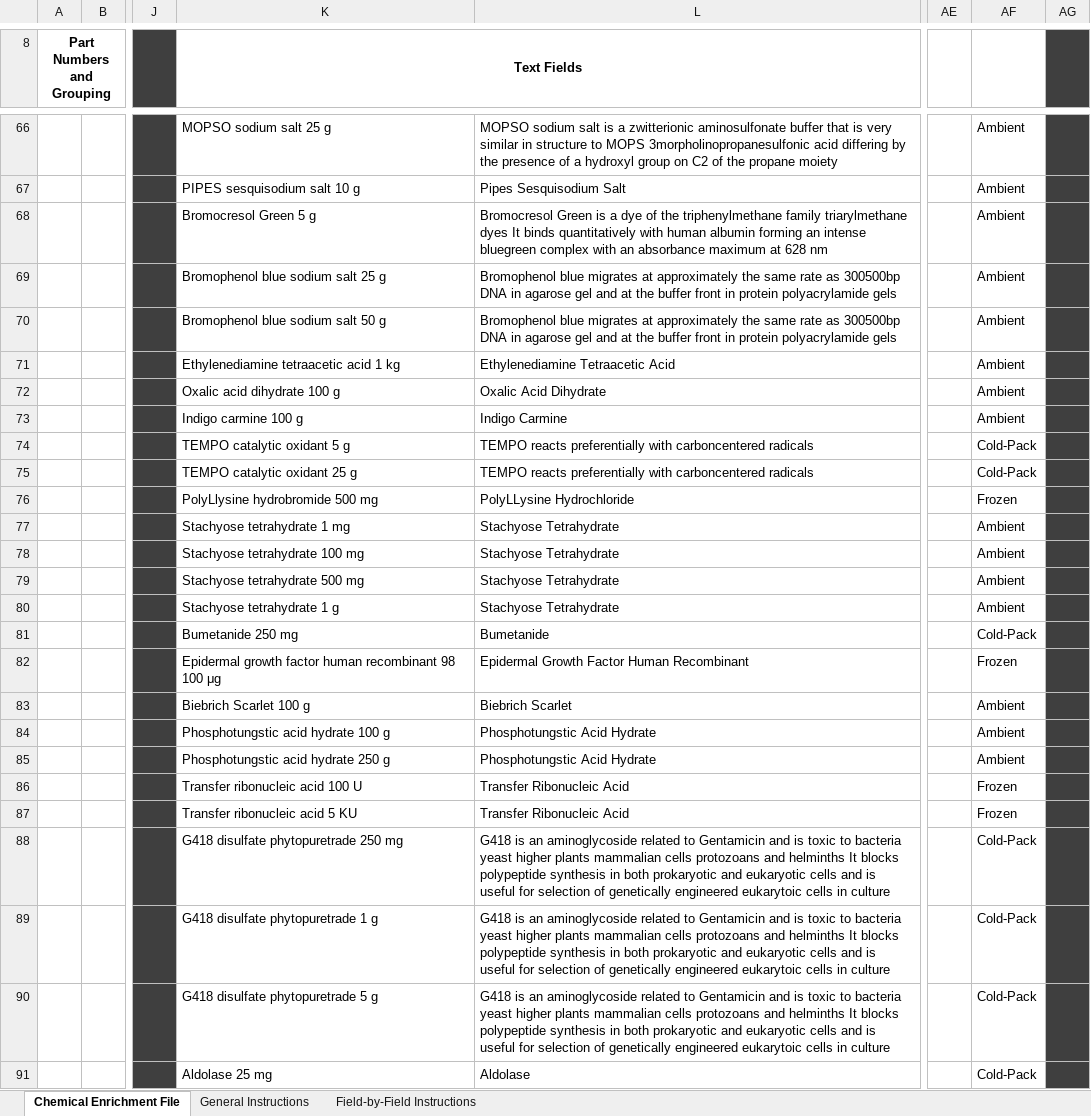
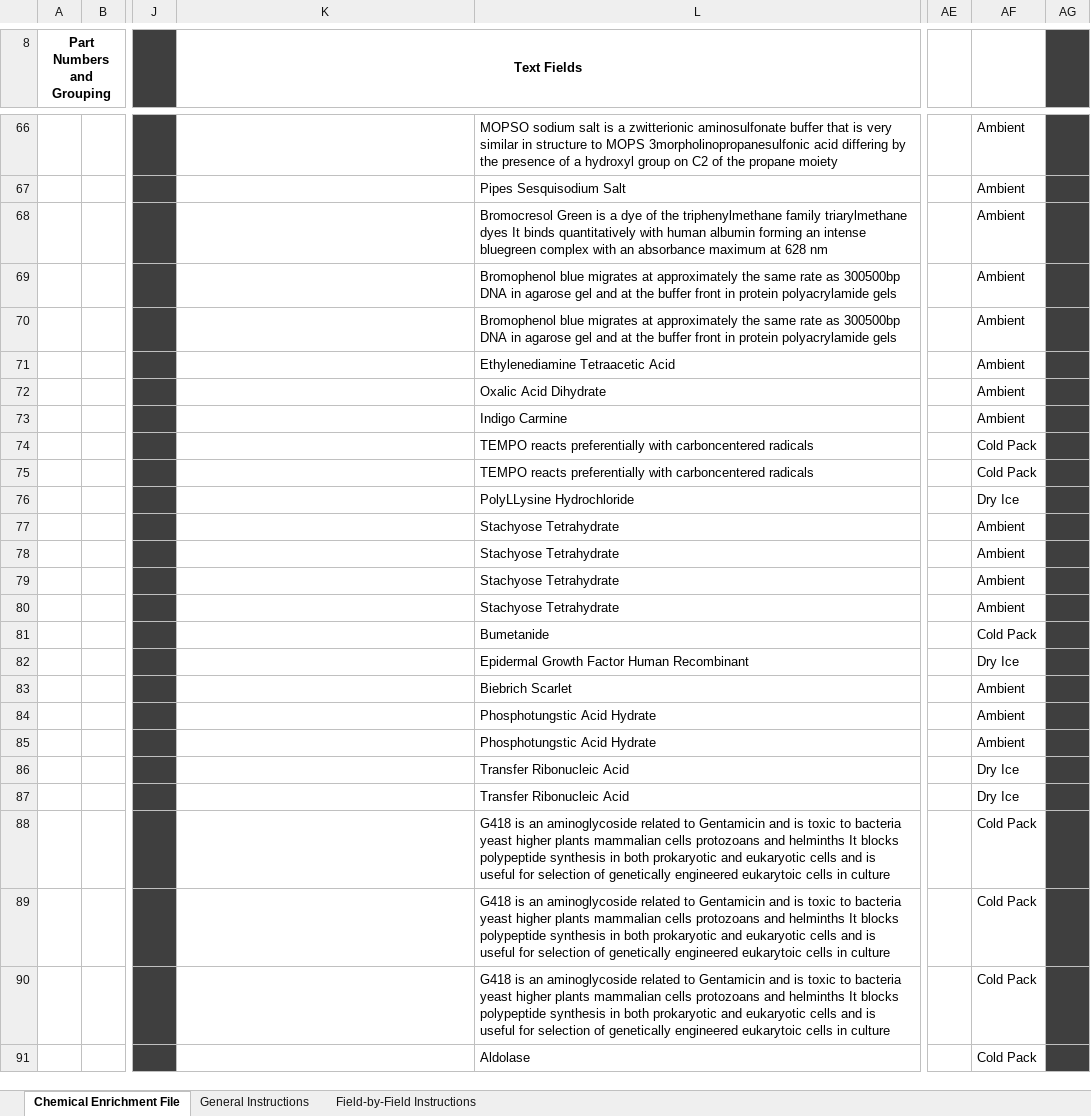
Before and after one commit to CarthagoDelendaEst58/Autofill, an Excel workbook: outputs/enrichment_outputs/vwr_enrichment_chemicals_output.xlsx, sheet Chemical Enrichment File, drawn as a sheet; only a part is shown, gaps mark what is left out; values as stored, in another font and other column widths than the file's, no borders; the diff covers the shown part only; the diff names each change by its address in the sheet, - before the commit and + after, or states it on an @@ line.

Commit message:
ready to pack

```diff
--- a/outputs/enrichment_outputs/vwr_enrichment_chemicals_output.xlsx (sheet Chemical Enrichment File)
+++ b/outputs/enrichment_outputs/vwr_enrichment_chemicals_output.xlsx (sheet Chemical Enrichment File)
-K66 (Text Fields): MOPSO sodium salt 25 g
+K66 (Text Fields): (empty)
-K67 (Text Fields): PIPES sesquisodium salt 10 g
+K67 (Text Fields): (empty)
-K68 (Text Fields): Bromocresol Green 5 g
+K68 (Text Fields): (empty)
-K69 (Text Fields): Bromophenol blue sodium salt 25 g
+K69 (Text Fields): (empty)
-K70 (Text Fields): Bromophenol blue sodium salt 50 g
+K70 (Text Fields): (empty)
-K71 (Text Fields): Ethylenediamine tetraacetic acid 1 kg
+K71 (Text Fields): (empty)
-K72 (Text Fields): Oxalic acid dihydrate 100 g
+K72 (Text Fields): (empty)
-K73 (Text Fields): Indigo carmine 100 g
+K73 (Text Fields): (empty)
-K74 (Text Fields): TEMPO catalytic oxidant 5 g
+K74 (Text Fields): (empty)
-AF74:AF75: Cold-Pack
+AF74:AF75: Cold Pack
-K75 (Text Fields): TEMPO catalytic oxidant 25 g
+K75 (Text Fields): (empty)
-K76 (Text Fields): PolyLlysine hydrobromide 500 mg
+K76 (Text Fields): (empty)
-AF76: Frozen
+AF76: Dry Ice
-K77 (Text Fields): Stachyose tetrahydrate 1 mg
+K77 (Text Fields): (empty)
-K78 (Text Fields): Stachyose tetrahydrate 100 mg
+K78 (Text Fields): (empty)
-K79 (Text Fields): Stachyose tetrahydrate 500 mg
+K79 (Text Fields): (empty)
-K80 (Text Fields): Stachyose tetrahydrate 1 g
+K80 (Text Fields): (empty)
-K81 (Text Fields): Bumetanide 250 mg
+K81 (Text Fields): (empty)
-AF81: Cold-Pack
+AF81: Cold Pack
-K82 (Text Fields): Epidermal growth factor human recombinant 98 100 μg
+K82 (Text Fields): (empty)
-AF82: Frozen
+AF82: Dry Ice
-K83 (Text Fields): Biebrich Scarlet 100 g
+K83 (Text Fields): (empty)
-K84 (Text Fields): Phosphotungstic acid hydrate 100 g
+K84 (Text Fields): (empty)
-K85 (Text Fields): Phosphotungstic acid hydrate 250 g
+K85 (Text Fields): (empty)
-K86 (Text Fields): Transfer ribonucleic acid 100 U
+K86 (Text Fields): (empty)
-AF86:AF87: Frozen
+AF86:AF87: Dry Ice
-K87 (Text Fields): Transfer ribonucleic acid 5 KU
+K87 (Text Fields): (empty)
-K88 (Text Fields): G418 disulfate phytopuretrade 250 mg
+K88 (Text Fields): (empty)
-AF88:AF91: Cold-Pack
+AF88:AF91: Cold Pack
-K89 (Text Fields): G418 disulfate phytopuretrade 1 g
+K89 (Text Fields): (empty)
-K90 (Text Fields): G418 disulfate phytopuretrade 5 g
+K90 (Text Fields): (empty)
-K91 (Text Fields): Aldolase 25 mg
+K91 (Text Fields): (empty)
```
Also changed, not shown: 194 edited cells elsewhere in this sheet, input_sheets/Test file.xlsx, outputs/enrichment_outputs/fisher_enrichment_output.xlsx, 9 other files.
